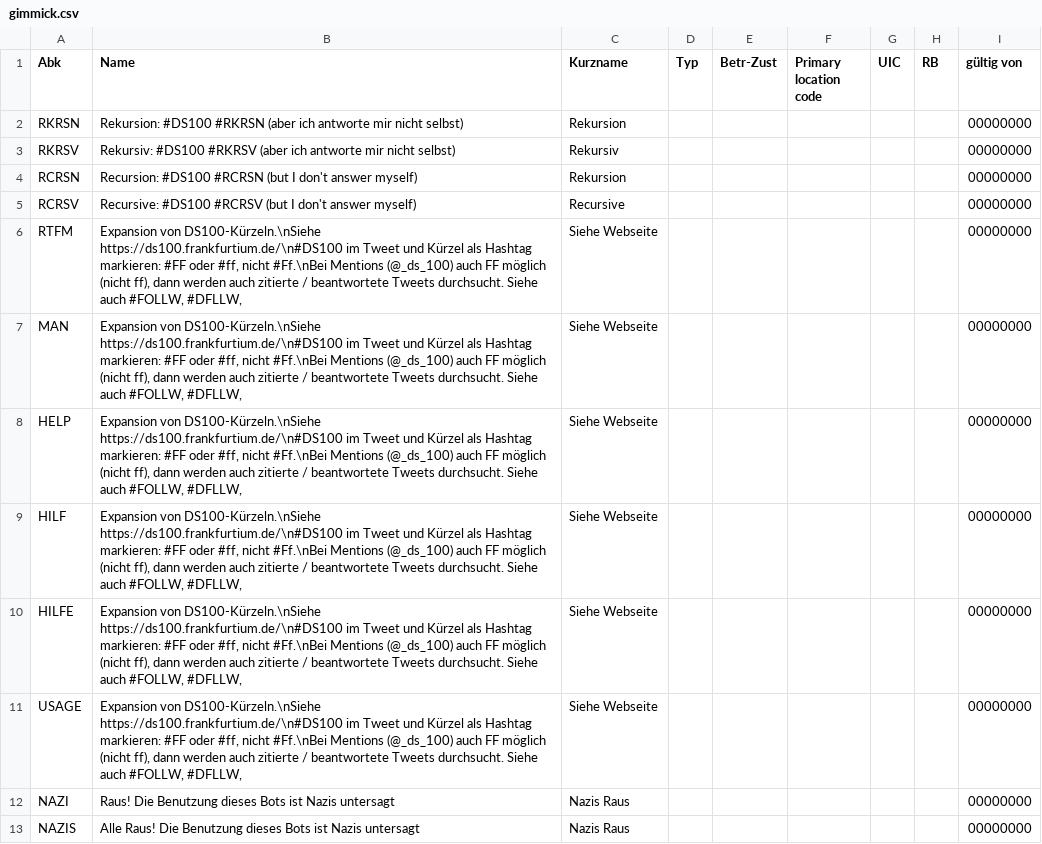
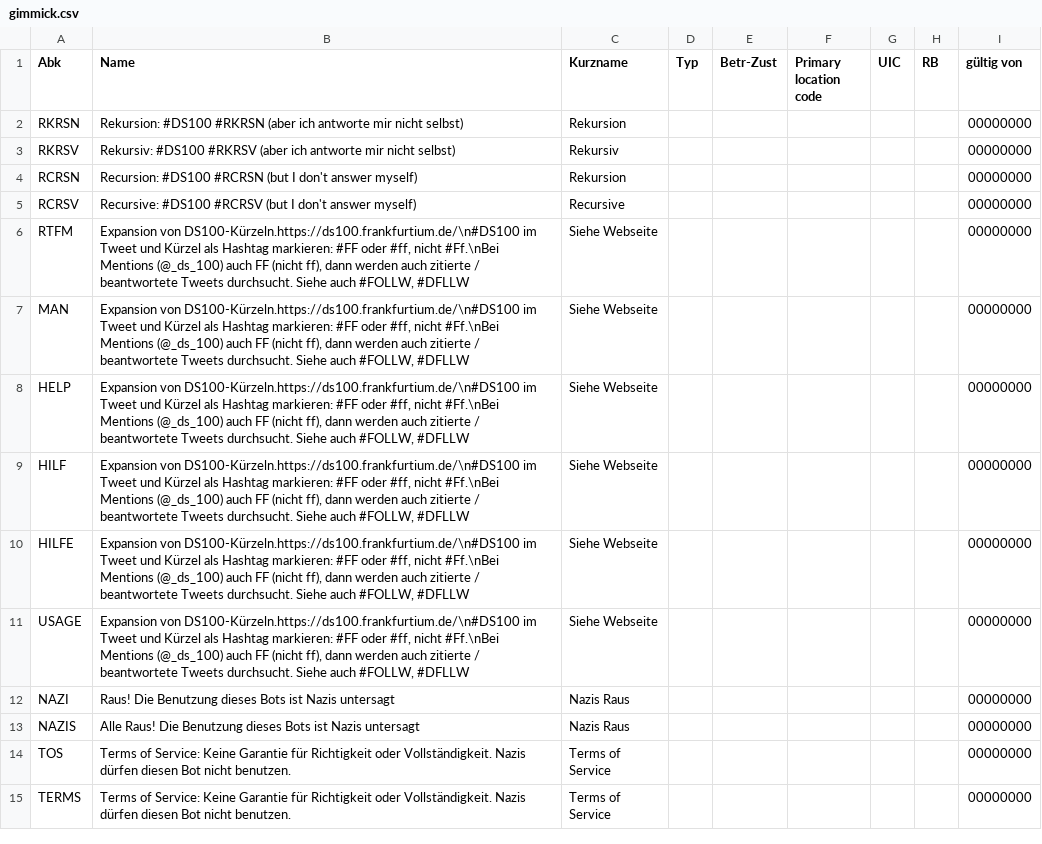
Before and after one commit to baeuchle/ds100bot, a CSV file: data_sources/gimmick.csv, drawn as a sheet; only a part is shown; the shorter side is filled out with more unchanged rows.

Commit message:
FIX shortened gimmick

```diff
--- a/data_sources/gimmick.csv
+++ b/data_sources/gimmick.csv
@@ -5,8 +5,8 @@ RCRSN;Recursion: #DS100 #RCRSN (but I don't answer myself);Rekursion;;;;;;000000
 RCRSV;Recursive: #DS100 #RCRSV (but I don't answer myself);Recursive;;;;;;00000000
-RTFM; Expansion von DS100-Kürzeln.\nSiehe https://ds100.frankfurtium.de/\n#DS100 im Tweet und Kürzel als Hashtag markieren: #FF oder #ff, nicht #Ff.\nBei Mentions (@_ds_100) auch FF möglich (nicht ff), dann werden auch zitierte / beantwortete Tweets durchsucht. Siehe auch #FOLLW, #DFLLW,;Siehe Webseite;;;;;;00000000
-MAN;  Expansion von DS100-Kürzeln.\nSiehe https://ds100.frankfurtium.de/\n#DS100 im Tweet und Kürzel als Hashtag markieren: #FF oder #ff, nicht #Ff.\nBei Mentions (@_ds_100) auch FF möglich (nicht ff), dann werden auch zitierte / beantwortete Tweets durchsucht. Siehe auch #FOLLW, #DFLLW,;Siehe Webseite;;;;;;00000000
-HELP; Expansion von DS100-Kürzeln.\nSiehe https://ds100.frankfurtium.de/\n#DS100 im Tweet und Kürzel als Hashtag markieren: #FF oder #ff, nicht #Ff.\nBei Mentions (@_ds_100) auch FF möglich (nicht ff), dann werden auch zitierte / beantwortete Tweets durchsucht. Siehe auch #FOLLW, #DFLLW,;Siehe Webseite;;;;;;00000000
-HILF; Expansion von DS100-Kürzeln.\nSiehe https://ds100.frankfurtium.de/\n#DS100 im Tweet und Kürzel als Hashtag markieren: #FF oder #ff, nicht #Ff.\nBei Mentions (@_ds_100) auch FF möglich (nicht ff), dann werden auch zitierte / beantwortete Tweets durchsucht. Siehe auch #FOLLW, #DFLLW,;Siehe Webseite;;;;;;00000000
-HILFE;Expansion von DS100-Kürzeln.\nSiehe https://ds100.frankfurtium.de/\n#DS100 im Tweet und Kürzel als Hashtag markieren: #FF oder #ff, nicht #Ff.\nBei Mentions (@_ds_100) auch FF möglich (nicht ff), dann werden auch zitierte / beantwortete Tweets durchsucht. Siehe auch #FOLLW, #DFLLW,;Siehe Webseite;;;;;;00000000
-USAGE;Expansion von DS100-Kürzeln.\nSiehe https://ds100.frankfurtium.de/\n#DS100 im Tweet und Kürzel als Hashtag markieren: #FF oder #ff, nicht #Ff.\nBei Mentions (@_ds_100) auch FF möglich (nicht ff), dann werden auch zitierte / beantwortete Tweets durchsucht. Siehe auch #FOLLW, #DFLLW,;Siehe Webseite;;;;;;00000000
+RTFM; Expansion von DS100-Kürzeln.https://ds100.frankfurtium.de/\n#DS100 im Tweet und Kürzel als Hashtag markieren: #FF oder #ff, nicht #Ff.\nBei Mentions (@_ds_100) auch FF (nicht ff), dann werden auch zitierte / beantwortete Tweets durchsucht. Siehe auch #FOLLW, #DFLLW;Siehe Webseite;;;;;;00000000
+MAN;  Expansion von DS100-Kürzeln.https://ds100.frankfurtium.de/\n#DS100 im Tweet und Kürzel als Hashtag markieren: #FF oder #ff, nicht #Ff.\nBei Mentions (@_ds_100) auch FF (nicht ff), dann werden auch zitierte / beantwortete Tweets durchsucht. Siehe auch #FOLLW, #DFLLW;Siehe Webseite;;;;;;00000000
+HELP; Expansion von DS100-Kürzeln.https://ds100.frankfurtium.de/\n#DS100 im Tweet und Kürzel als Hashtag markieren: #FF oder #ff, nicht #Ff.\nBei Mentions (@_ds_100) auch FF (nicht ff), dann werden auch zitierte / beantwortete Tweets durchsucht. Siehe auch #FOLLW, #DFLLW;Siehe Webseite;;;;;;00000000
+HILF; Expansion von DS100-Kürzeln.https://ds100.frankfurtium.de/\n#DS100 im Tweet und Kürzel als Hashtag markieren: #FF oder #ff, nicht #Ff.\nBei Mentions (@_ds_100) auch FF (nicht ff), dann werden auch zitierte / beantwortete Tweets durchsucht. Siehe auch #FOLLW, #DFLLW;Siehe Webseite;;;;;;00000000
+HILFE;Expansion von DS100-Kürzeln.https://ds100.frankfurtium.de/\n#DS100 im Tweet und Kürzel als Hashtag markieren: #FF oder #ff, nicht #Ff.\nBei Mentions (@_ds_100) auch FF (nicht ff), dann werden auch zitierte / beantwortete Tweets durchsucht. Siehe auch #FOLLW, #DFLLW;Siehe Webseite;;;;;;00000000
+USAGE;Expansion von DS100-Kürzeln.https://ds100.frankfurtium.de/\n#DS100 im Tweet und Kürzel als Hashtag markieren: #FF oder #ff, nicht #Ff.\nBei Mentions (@_ds_100) auch FF (nicht ff), dann werden auch zitierte / beantwortete Tweets durchsucht. Siehe auch #FOLLW, #DFLLW;Siehe Webseite;;;;;;00000000
 NAZI;Raus! Die Benutzung dieses Bots ist Nazis untersagt;Nazis Raus;;;;;;00000000
```
